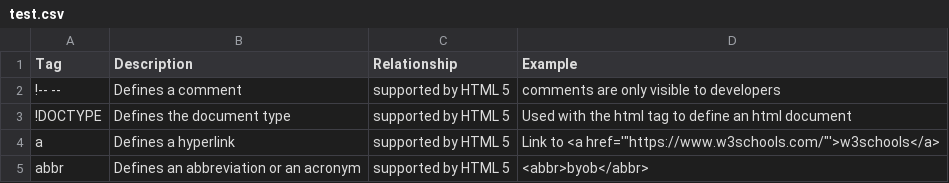
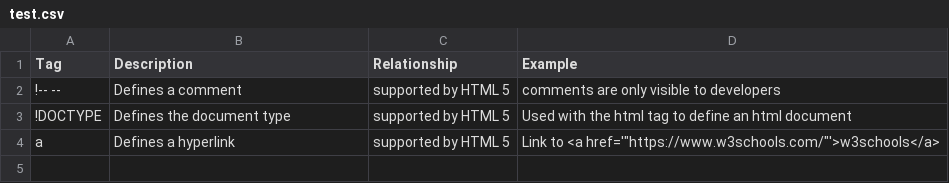
Before and after one commit to adambaughn/web215, a CSV file: data/test.csv, drawn as a sheet.

Commit message:
Update test.csv

```diff
--- a/data/test.csv
+++ b/data/test.csv
@@ -4,2 +4 @@ Tag,Description,Relationship,Example
 a,Defines a hyperlink,supported by HTML 5,Link to <a href='"https://www.w3schools.com/"'>w3schools</a>
-abbr,Defines an abbreviation or an  acronym,supported by HTML 5,<abbr>byob</abbr>
```
